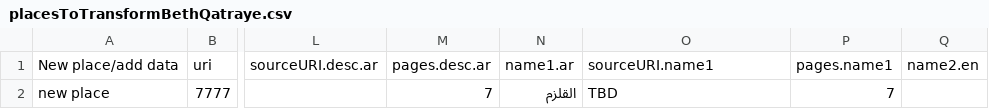
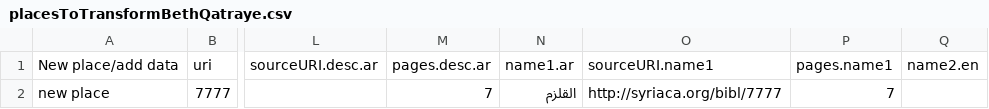
Before and after one commit to srophe/draft-data, a CSV file: data/TSVTransformsXQuery/placesToTransformBethQatraye.csv, drawn as a sheet; only a part is shown, gaps mark what is left out; the diff names each change by its address in the sheet, - before the commit and + after, or states it on an @@ line.

```diff
--- a/data/TSVTransformsXQuery/placesToTransformBethQatraye.csv
+++ b/data/TSVTransformsXQuery/placesToTransformBethQatraye.csv
-O2: TBD
+O2: http://syriaca.org/bibl/7777
```
Also changed, not shown: 1 other file.
